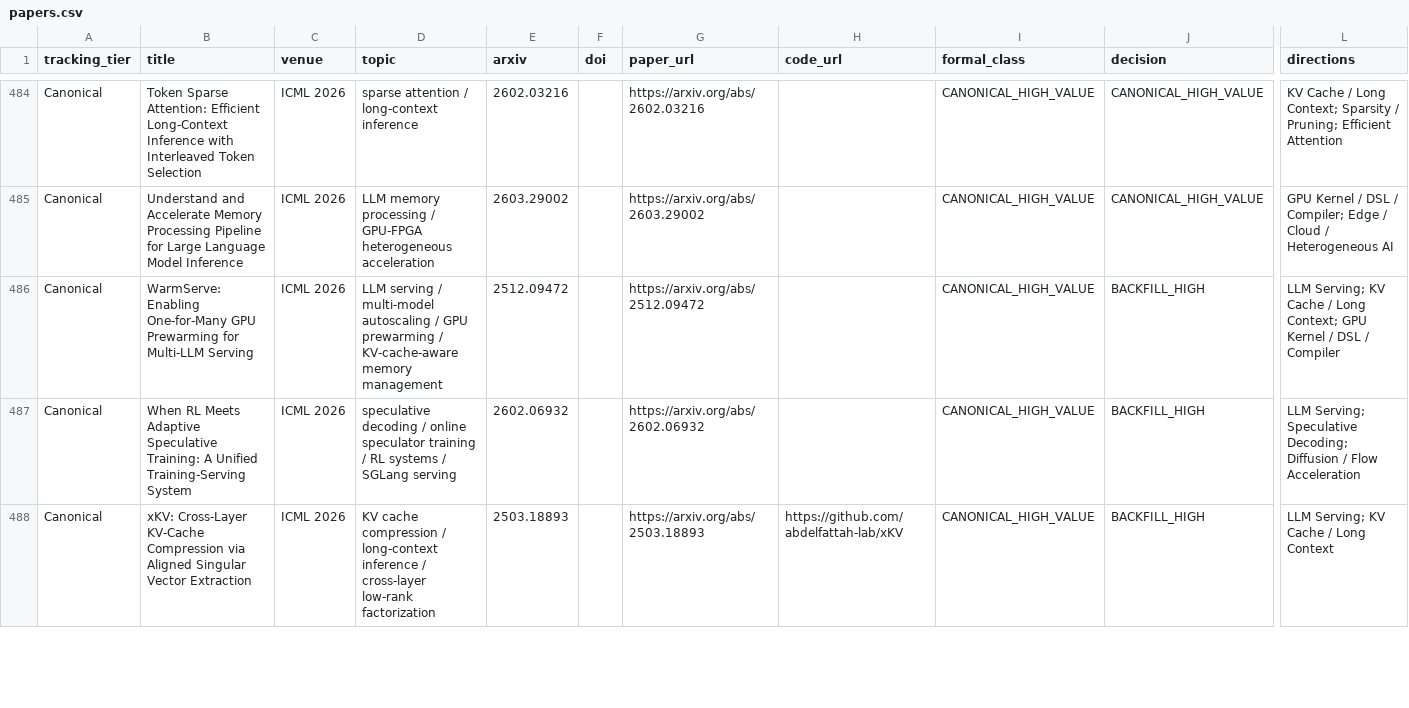
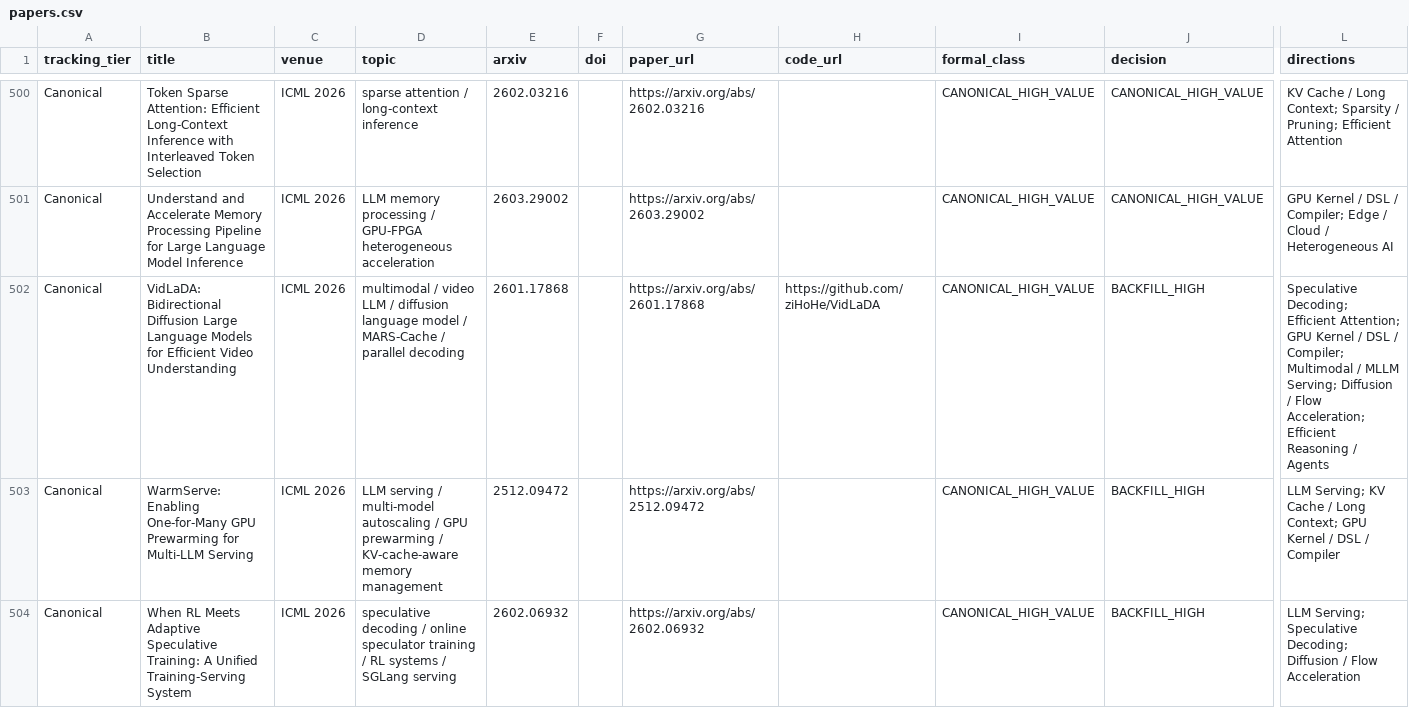
Before and after one commit to WangZhican/efficient-ml-landscape, a CSV file: data/papers.csv, drawn as a sheet; only a part is shown, gaps mark what is left out; the shorter side is filled out with more unchanged rows; rows hold the shown columns only; the diff covers the shown part only; the diff names each change by its address in the sheet, - before the commit and + after, or states it on an @@ line.

```diff
--- a/data/papers.csv
+++ b/data/papers.csv
+row 502: Canonical | VidLaDA: Bidirectional Diffusion Large Language Models for Efficient Video Understanding | ICML 2026 | multimodal / video LLM / diffusion language model / MARS-Cache / parallel decoding | 2601.17868 |  | https://arxiv.org/abs/2601.17868 | https://github.com/ziHoHe/VidLaDA | CANONICAL_HIGH_VALUE | BACKFILL_HIGH | Speculative Decoding; Efficient Attention; GPU Kernel / DSL / Compiler; Multimodal / MLLM Serving; Diffusion / Flow Acceleration; Efficient Reasoning / Agents
```
Also changed, not shown: 17 added rows elsewhere in this file, data/classical.csv, data/latest_30d.csv, 24 other files.
